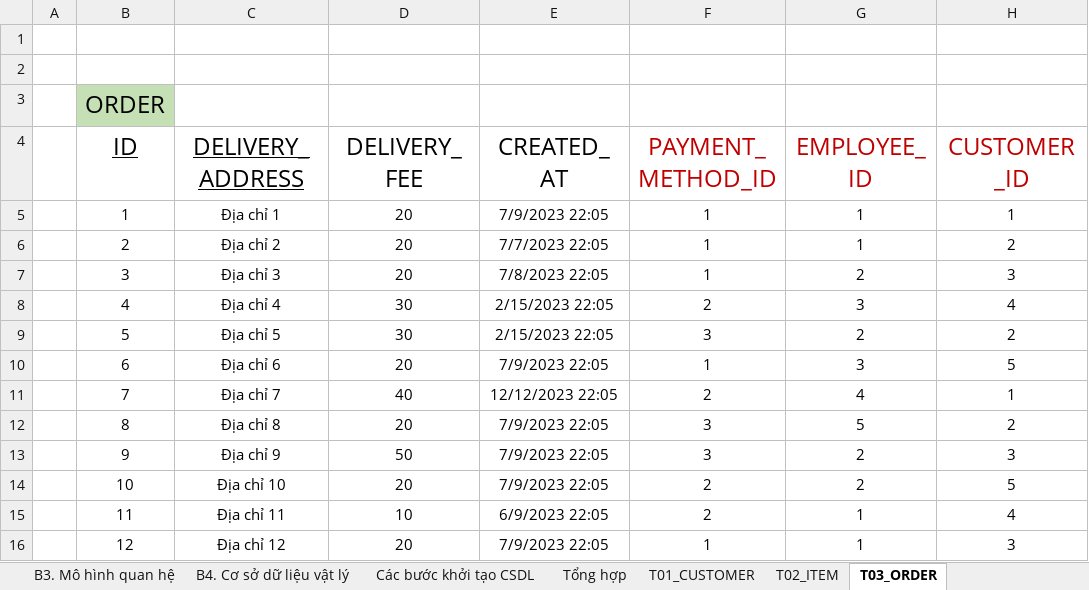
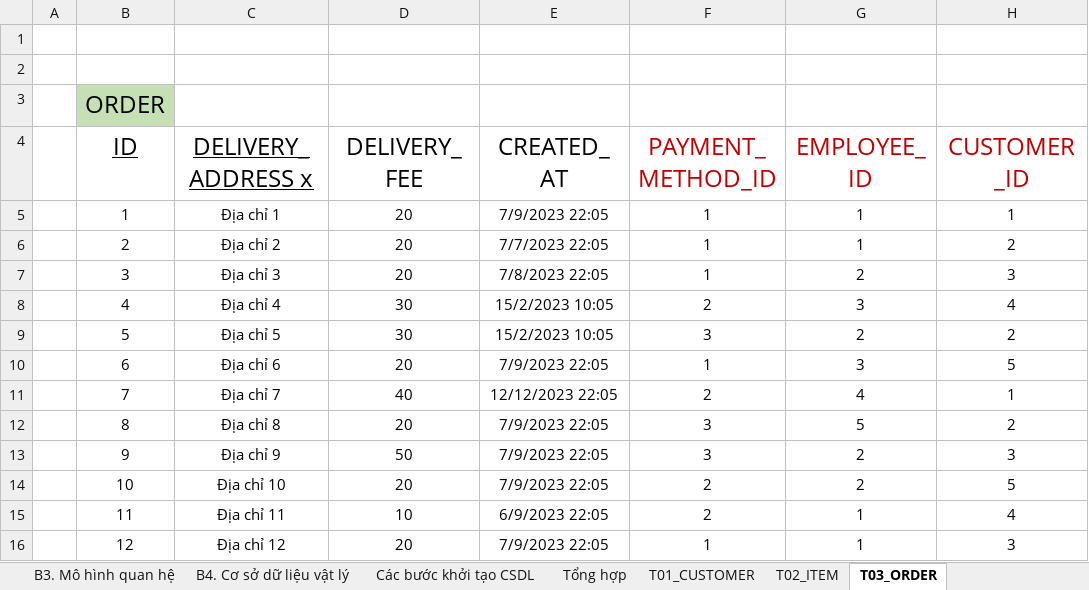
Before and after one commit to j4tdn/java20-repository, an Excel workbook: 1. Database Design/JAVA 19 20 - Quyen Phan - Database Design.xlsx, sheet T03_ORDER, drawn as a sheet; values as stored, in another font and other column widths than the file's, no borders; the diff names each change by its address in the sheet, - before the commit and + after, or states it on an @@ line.

```diff
--- a/1. Database Design/JAVA 19 20 - Quyen Phan - Database Design.xlsx (sheet T03_ORDER)
+++ b/1. Database Design/JAVA 19 20 - Quyen Phan - Database Design.xlsx (sheet T03_ORDER)
-C4: DELIVERY_ADDRESS
+C4: DELIVERY_ADDRESS x
-E8:E9 (CREATED_AT): 2/15/2023 22:05
+E8:E9 (CREATED_AT): 15/2/2023 10:05
```
Also changed, not shown: sheet B4. Cơ sở dữ liệu vật lý, sheet T11_ITEM_DETAIL, sheet T01_CUSTOMER, sheet T13_DEPARTMENT, sheet T05_SIZE, sheet T02_ITEM, 5 other files.
